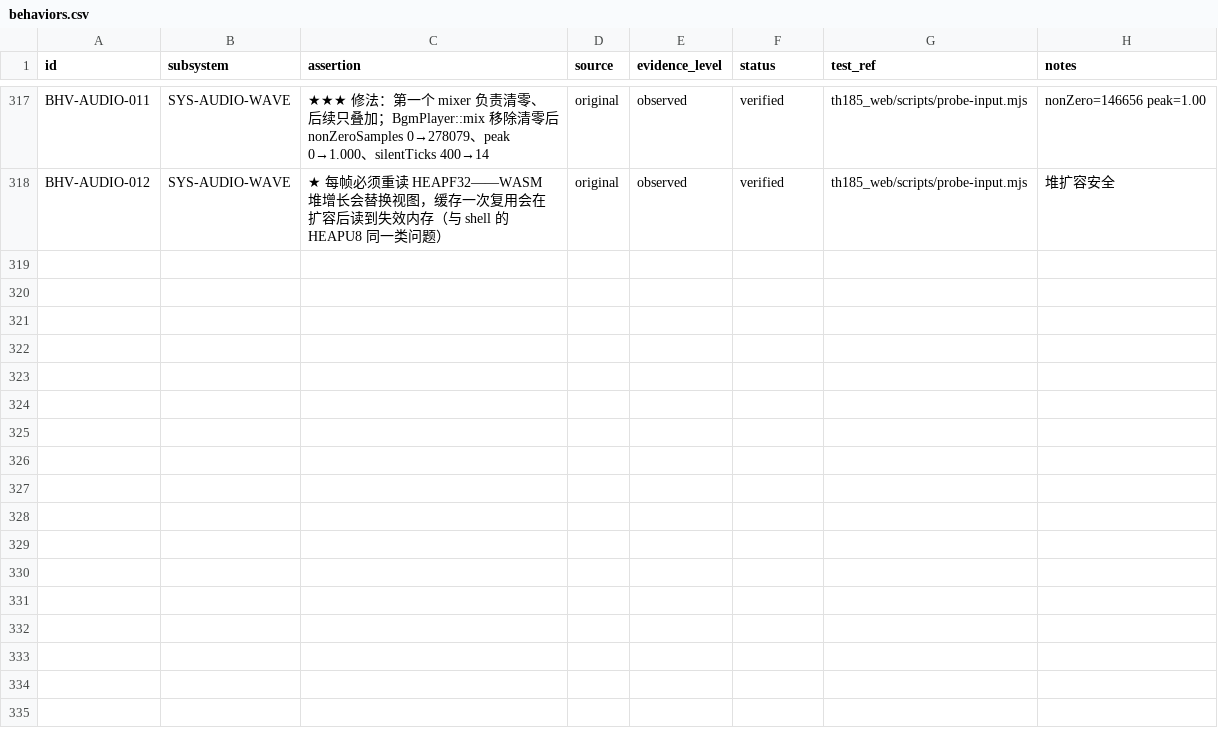
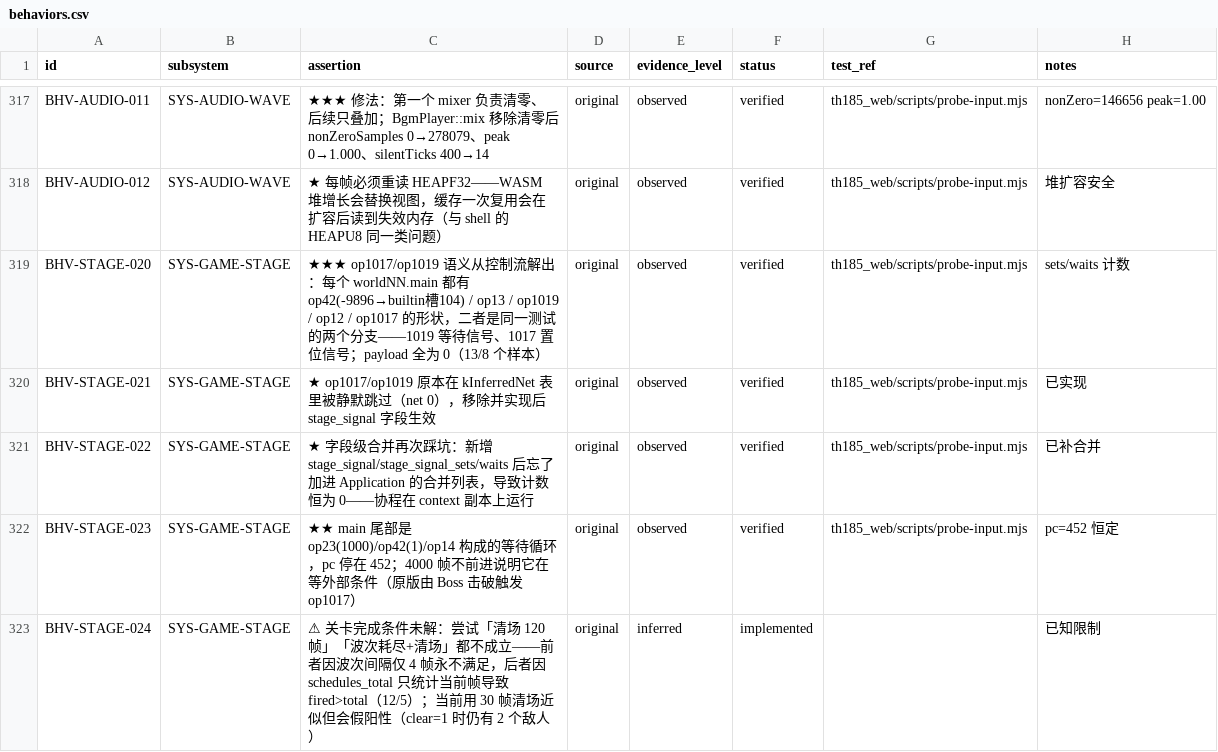
Before and after one commit to GreenSweet233/th185, a CSV file: th185_web/config/behaviors.csv, drawn as a sheet; only a part is shown, gaps mark what is left out.

```diff
--- a/th185_web/config/behaviors.csv
+++ b/th185_web/config/behaviors.csv
@@ -318 +318,6 @@ BHV-AUDIO-011,SYS-AUDIO-WAVE,"★★★ 修法：第一个 mixer 负责清零、
 BHV-AUDIO-012,SYS-AUDIO-WAVE,"★ 每帧必须重读 HEAPF32——WASM 堆增长会替换视图，缓存一次复用会在扩容后读到失效内存（与 shell 的 HEAPU8 同一类问题）",original,observed,verified,"th185_web/scripts/probe-input.mjs","堆扩容安全"
+BHV-STAGE-020,SYS-GAME-STAGE,"★★★ op1017/op1019 语义从控制流解出：每个 worldNN.main 都有 op42(-9896→builtin槽104) / op13 / op1019 / op12 / op1017 的形状，二者是同一测试的两个分支——1019 等待信号、1017 置位信号；payload 全为 0（13/8 个样本）",original,observed,verified,"th185_web/scripts/probe-input.mjs","sets/waits 计数"
+BHV-STAGE-021,SYS-GAME-STAGE,"★ op1017/op1019 原本在 kInferredNet 表里被静默跳过（net 0），移除并实现后 stage_signal 字段生效",original,observed,verified,"th185_web/scripts/probe-input.mjs","已实现"
+BHV-STAGE-022,SYS-GAME-STAGE,"★ 字段级合并再次踩坑：新增 stage_signal/stage_signal_sets/waits 后忘了加进 Application 的合并列表，导致计数恒为 0——协程在 context 副本上运行",original,observed,verified,"th185_web/scripts/probe-input.mjs","已补合并"
+BHV-STAGE-023,SYS-GAME-STAGE,"★★ main 尾部是 op23(1000)/op42(1)/op14 构成的等待循环，pc 停在 452；4000 帧不前进说明它在等外部条件（原版由 Boss 击破触发 op1017）",original,observed,verified,"th185_web/scripts/probe-input.mjs","pc=452 恒定"
+BHV-STAGE-024,SYS-GAME-STAGE,"⚠ 关卡完成条件未解：尝试「清场 120 帧」「波次耗尽+清场」都不成立——前者因波次间隔仅 4 帧永不满足，后者因 schedules_total 只统计当前帧导致 fired>total（12/5）；当前用 30 帧清场近似但会假阳性（clear=1 时仍有 2 个敌人）",original,inferred,implemented,"","已知限制"
```
Also changed, not shown: th185_web/config/subsystems.csv, 6 other files.
